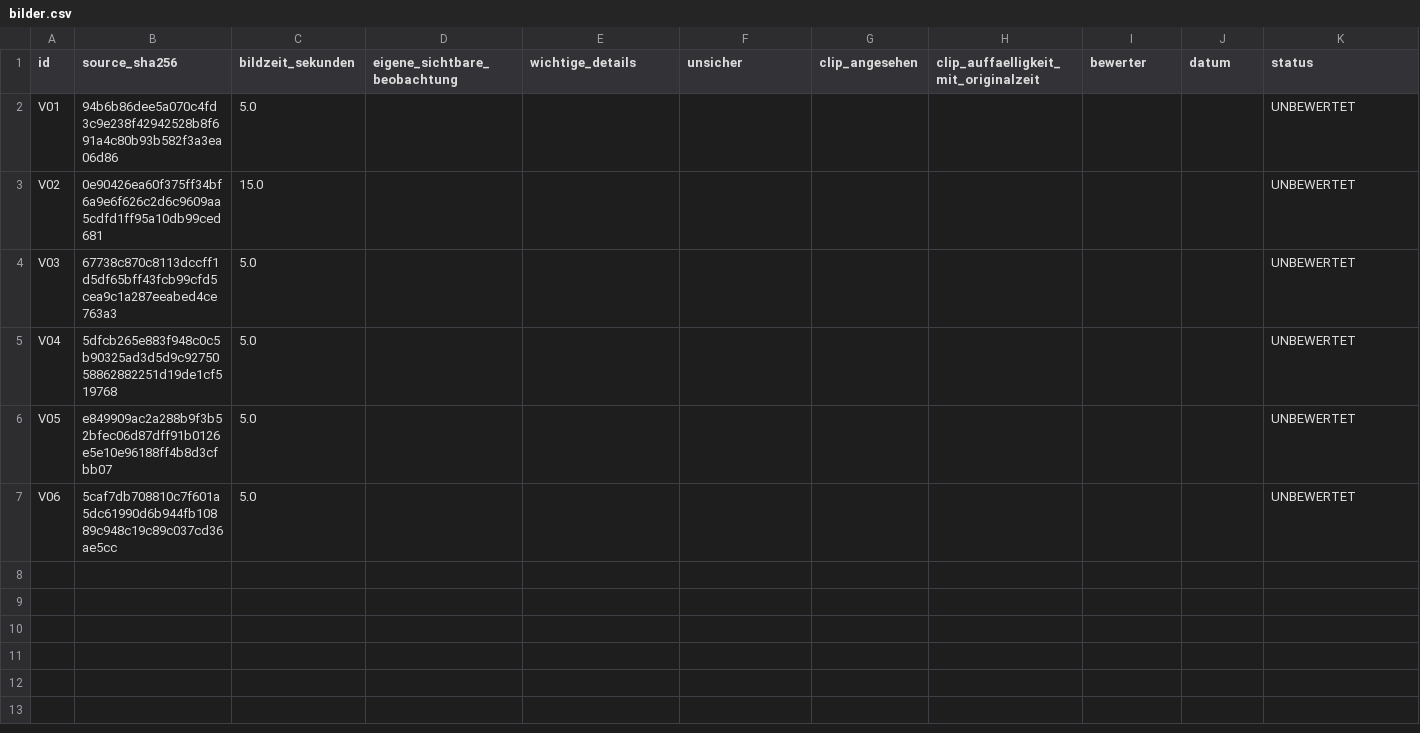
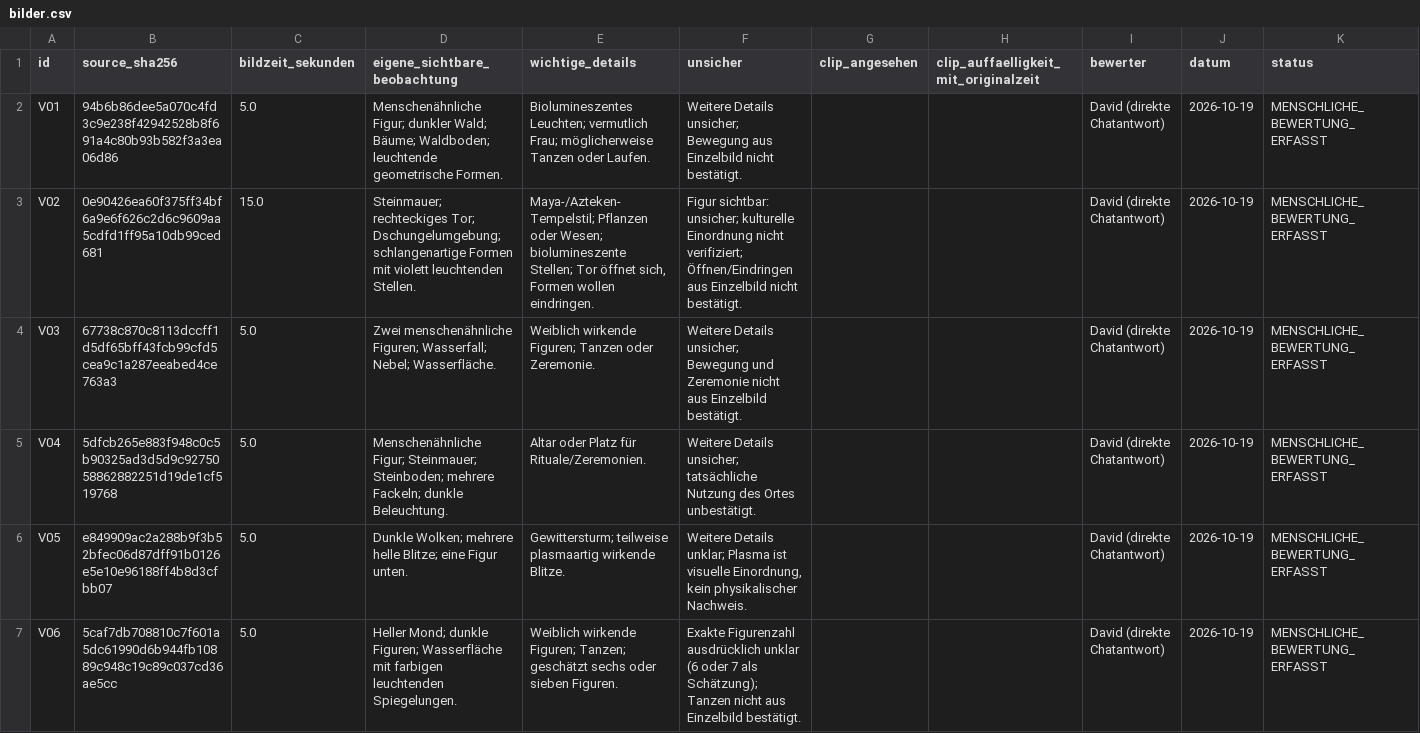
Before and after one commit to Crusty696/pb-studio-amd, a CSV file: specs/00037-comfyui-control-center/t002-human-review-2026-10-19/bilder.csv, drawn as a sheet.

```diff
--- a/specs/00037-comfyui-control-center/t002-human-review-2026-10-19/bilder.csv
+++ b/specs/00037-comfyui-control-center/t002-human-review-2026-10-19/bilder.csv
@@ -1,7 +1,7 @@
 id,source_sha256,bildzeit_sekunden,eigene_sichtbare_beobachtung,wichtige_details,unsicher,clip_angesehen,clip_auffaelligkeit_mit_originalzeit,bewerter,datum,status
-V01,94b6b86dee5a070c4fd3c9e238f42942528b8f691a4c80b93b582f3a3ea06d86,5.0,,,,,,,,UNBEWERTET
-V02,0e90426ea60f375ff34bf6a9e6f626c2d6c9609aa5cdfd1ff95a10db99ced681,15.0,,,,,,,,UNBEWERTET
-V03,67738c870c8113dccff1d5df65bff43fcb99cfd5cea9c1a287eeabed4ce763a3,5.0,,,,,,,,UNBEWERTET
-V04,5dfcb265e883f948c0c5b90325ad3d5d9c9275058862882251d19de1cf519768,5.0,,,,,,,,UNBEWERTET
-V05,e849909ac2a288b9f3b52bfec06d87dff91b0126e5e10e96188ff4b8d3cfbb07,5.0,,,,,,,,UNBEWERTET
-V06,5caf7db708810c7f601a5dc61990d6b944fb10889c948c19c89c037cd36ae5cc,5.0,,,,,,,,UNBEWERTET
+V01,94b6b86dee5a070c4fd3c9e238f42942528b8f691a4c80b93b582f3a3ea06d86,5.0,Menschenähnliche Figur; dunkler Wald; Bäume; Waldboden; leuchtende geometrische Formen.,Biolumineszentes Leuchten; vermutlich Frau; möglicherweise Tanzen oder Laufen.,Weitere Details unsicher; Bewegung aus Einzelbild nicht bestätigt.,,,David (direkte Chatantwort),2026-10-19,MENSCHLICHE_BEWERTUNG_ERFASST
+V02,0e90426ea60f375ff34bf6a9e6f626c2d6c9609aa5cdfd1ff95a10db99ced681,15.0,Steinmauer; rechteckiges Tor; Dschungelumgebung; schlangenartige Formen mit violett leuchtenden Stellen.,"Maya-/Azteken-Tempelstil; Pflanzen oder Wesen; biolumineszente Stellen; Tor öffnet sich, Formen wollen eindringen.",Figur sichtbar: unsicher; kulturelle Einordnung nicht verifiziert; Öffnen/Eindringen aus Einzelbild nicht bestätigt.,,,David (direkte Chatantwort),2026-10-19,MENSCHLICHE_BEWERTUNG_ERFASST
+V03,67738c870c8113dccff1d5df65bff43fcb99cfd5cea9c1a287eeabed4ce763a3,5.0,Zwei menschenähnliche Figuren; Wasserfall; Nebel; Wasserfläche.,Weiblich wirkende Figuren; Tanzen oder Zeremonie.,Weitere Details unsicher; Bewegung und Zeremonie nicht aus Einzelbild bestätigt.,,,David (direkte Chatantwort),2026-10-19,MENSCHLICHE_BEWERTUNG_ERFASST
+V04,5dfcb265e883f948c0c5b90325ad3d5d9c9275058862882251d19de1cf519768,5.0,Menschenähnliche Figur; Steinmauer; Steinboden; mehrere Fackeln; dunkle Beleuchtung.,Altar oder Platz für Rituale/Zeremonien.,Weitere Details unsicher; tatsächliche Nutzung des Ortes unbestätigt.,,,David (direkte Chatantwort),2026-10-19,MENSCHLICHE_BEWERTUNG_ERFASST
+V05,e849909ac2a288b9f3b52bfec06d87dff91b0126e5e10e96188ff4b8d3cfbb07,5.0,Dunkle Wolken; mehrere helle Blitze; eine Figur unten.,Gewittersturm; teilweise plasmaartig wirkende Blitze.,"Weitere Details unklar; Plasma ist visuelle Einordnung, kein physikalischer Nachweis.",,,David (direkte Chatantwort),2026-10-19,MENSCHLICHE_BEWERTUNG_ERFASST
+V06,5caf7db708810c7f601a5dc61990d6b944fb10889c948c19c89c037cd36ae5cc,5.0,Heller Mond; dunkle Figuren; Wasserfläche mit farbigen leuchtenden Spiegelungen.,Weiblich wirkende Figuren; Tanzen; geschätzt sechs oder sieben Figuren.,Exakte Figurenzahl ausdrücklich unklar (6 oder 7 als Schätzung); Tanzen nicht aus Einzelbild bestätigt.,,,David (direkte Chatantwort),2026-10-19,MENSCHLICHE_BEWERTUNG_ERFASST
```
Also changed, not shown: specs/00037-comfyui-control-center/t002-human-review-2026-10-19/musik.csv, 46 other files.
